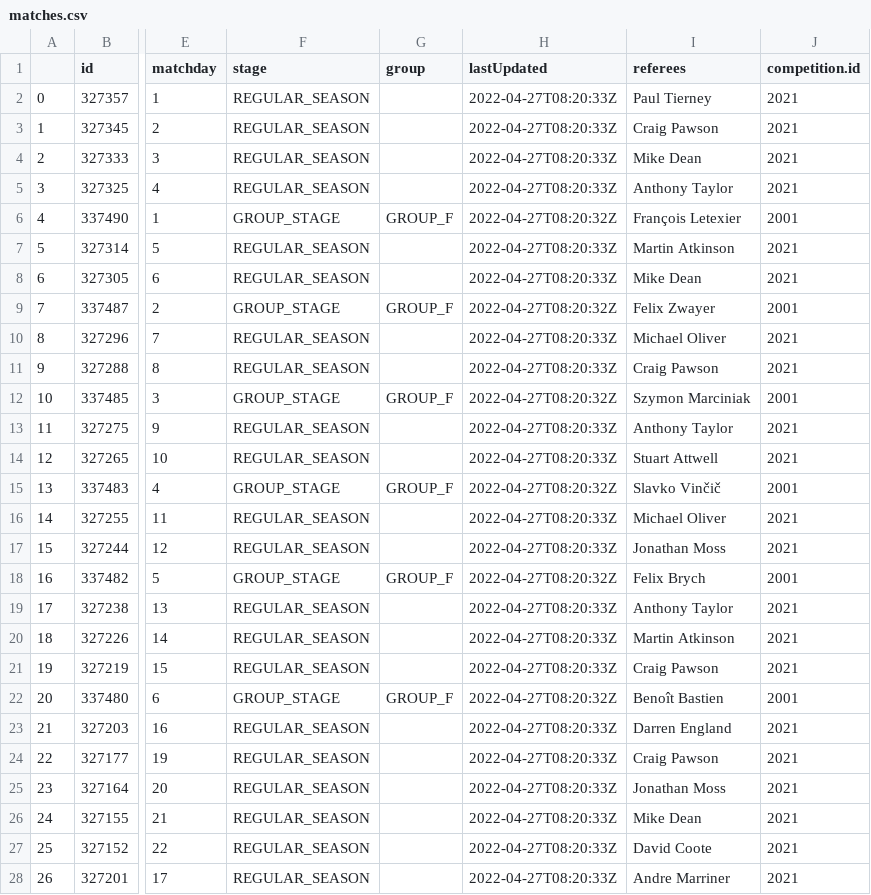
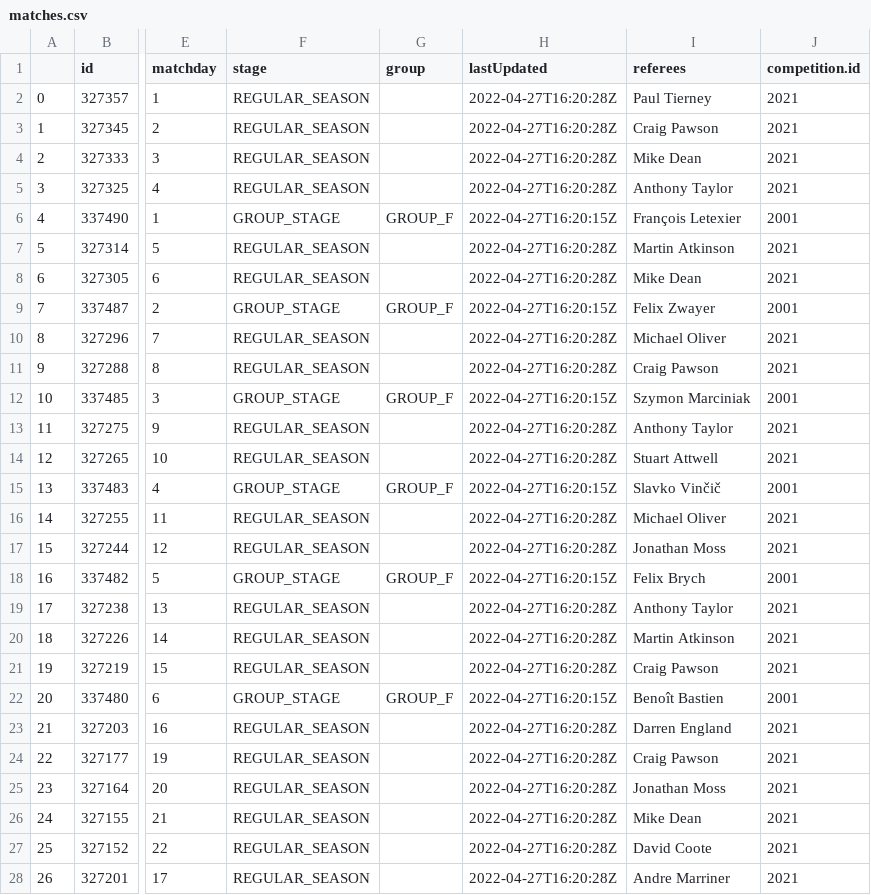
Before and after one commit to Ana00000/JSD, a CSV file: match_reporter/reporter_jsd/templates/csv/matches.csv, drawn as a sheet; only a part is shown, gaps mark what is left out; the diff covers the shown part only; the diff names each change by its address in the sheet, - before the commit and + after, or states it on an @@ line.

```diff
--- a/match_reporter/reporter_jsd/templates/csv/matches.csv
+++ b/match_reporter/reporter_jsd/templates/csv/matches.csv
-H2:H5 (lastUpdated): 2022-04-27T08:20:33Z
+H2:H5 (lastUpdated): 2022-04-27T16:20:28Z
-H6 (lastUpdated): 2022-04-27T08:20:32Z
+H6 (lastUpdated): 2022-04-27T16:20:15Z
-H7:H8 (lastUpdated): 2022-04-27T08:20:33Z
+H7:H8 (lastUpdated): 2022-04-27T16:20:28Z
-H9 (lastUpdated): 2022-04-27T08:20:32Z
+H9 (lastUpdated): 2022-04-27T16:20:15Z
-H10:H11 (lastUpdated): 2022-04-27T08:20:33Z
+H10:H11 (lastUpdated): 2022-04-27T16:20:28Z
-H12 (lastUpdated): 2022-04-27T08:20:32Z
+H12 (lastUpdated): 2022-04-27T16:20:15Z
-H13:H14 (lastUpdated): 2022-04-27T08:20:33Z
+H13:H14 (lastUpdated): 2022-04-27T16:20:28Z
-H15 (lastUpdated): 2022-04-27T08:20:32Z
+H15 (lastUpdated): 2022-04-27T16:20:15Z
-H16:H17 (lastUpdated): 2022-04-27T08:20:33Z
+H16:H17 (lastUpdated): 2022-04-27T16:20:28Z
-H18 (lastUpdated): 2022-04-27T08:20:32Z
+H18 (lastUpdated): 2022-04-27T16:20:15Z
-H19:H21 (lastUpdated): 2022-04-27T08:20:33Z
+H19:H21 (lastUpdated): 2022-04-27T16:20:28Z
-H22 (lastUpdated): 2022-04-27T08:20:32Z
+H22 (lastUpdated): 2022-04-27T16:20:15Z
-H23:H28 (lastUpdated): 2022-04-27T08:20:33Z
+H23:H28 (lastUpdated): 2022-04-27T16:20:28Z
```
Also changed, not shown: 16 edited cells elsewhere in this file, 3 other files.
